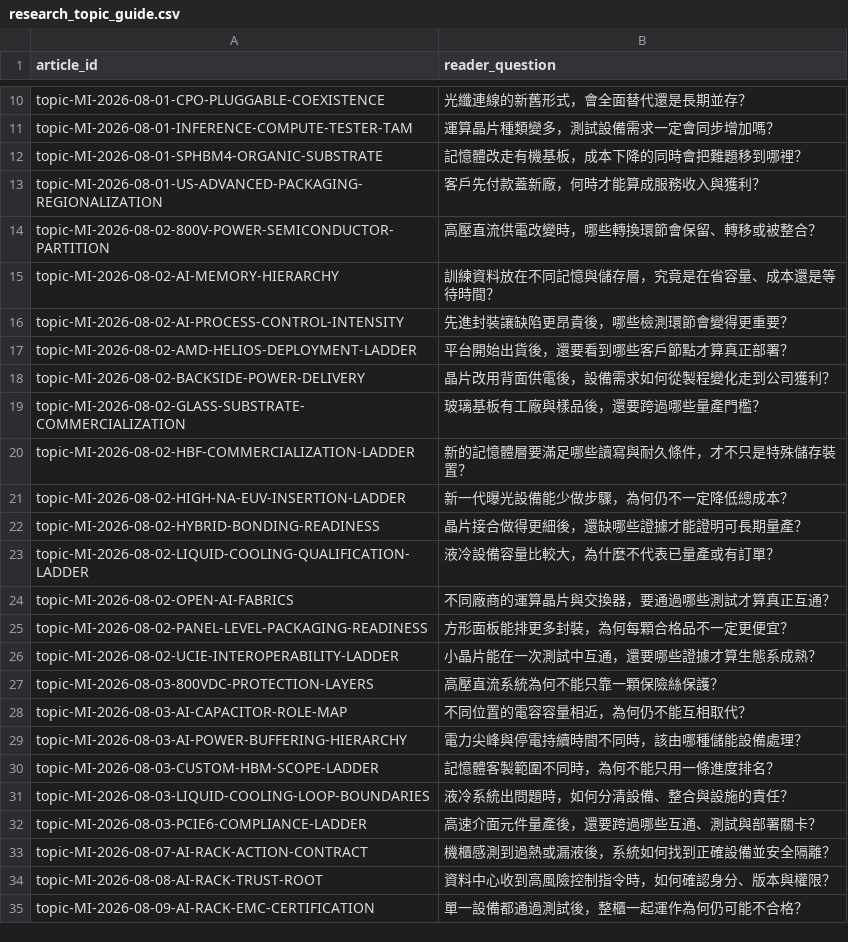
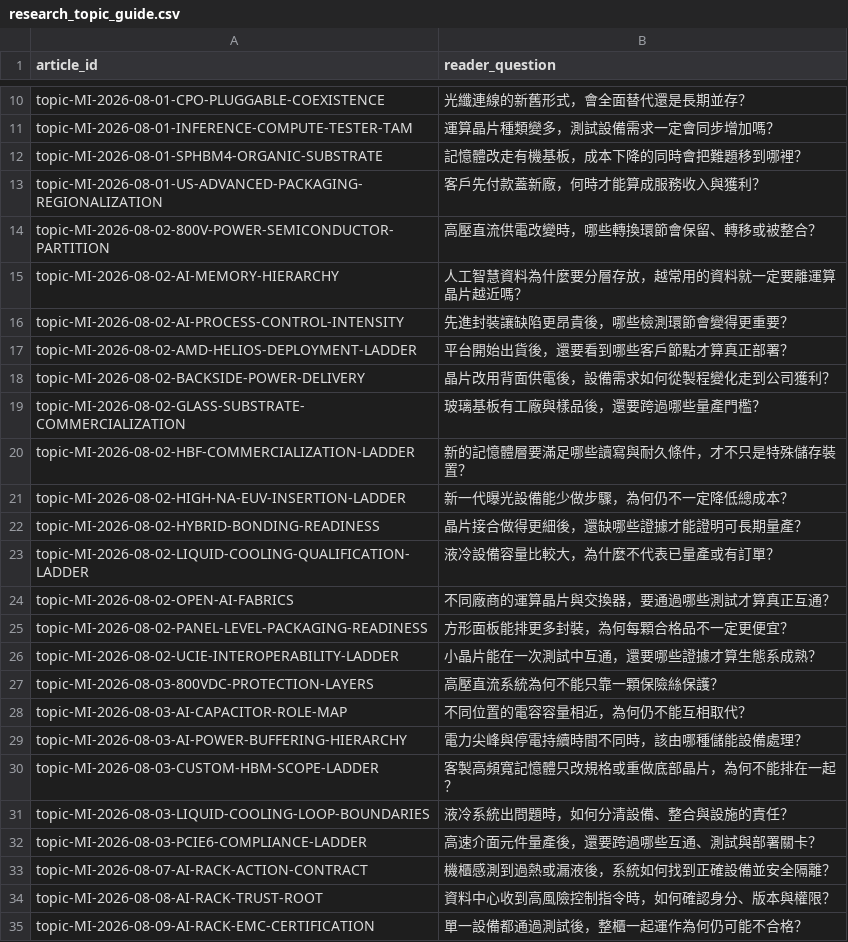
Before and after one commit to DennisLiuCk/strong-weak-scanner, a CSV file: config/research_topic_guide.csv, drawn as a sheet; only a part is shown, gaps mark what is left out.

```diff
--- a/config/research_topic_guide.csv
+++ b/config/research_topic_guide.csv
@@ -14,3 +14,3 @@ topic-MI-2026-08-01-US-ADVANCED-PACKAGING-REGIONALIZATION,客戶先付款蓋新
 topic-MI-2026-08-02-800V-POWER-SEMICONDUCTOR-PARTITION,高壓直流供電改變時，哪些轉換環節會保留、轉移或被整合？
-topic-MI-2026-08-02-AI-MEMORY-HIERARCHY,訓練資料放在不同記憶與儲存層，究竟是在省容量、成本還是等待時間？
+topic-MI-2026-08-02-AI-MEMORY-HIERARCHY,人工智慧資料為什麼要分層存放，越常用的資料就一定要離運算晶片越近嗎？
 topic-MI-2026-08-02-AI-PROCESS-CONTROL-INTENSITY,先進封裝讓缺陷更昂貴後，哪些檢測環節會變得更重要？
@@ -29,3 +29,3 @@ topic-MI-2026-08-03-AI-CAPACITOR-ROLE-MAP,不同位置的電容容量相近，
 topic-MI-2026-08-03-AI-POWER-BUFFERING-HIERARCHY,電力尖峰與停電持續時間不同時，該由哪種儲能設備處理？
-topic-MI-2026-08-03-CUSTOM-HBM-SCOPE-LADDER,記憶體客製範圍不同時，為何不能只用一條進度排名？
+topic-MI-2026-08-03-CUSTOM-HBM-SCOPE-LADDER,客製高頻寬記憶體只改規格或重做底部晶片，為何不能排在一起？
 topic-MI-2026-08-03-LIQUID-COOLING-LOOP-BOUNDARIES,液冷系統出問題時，如何分清設備、整合與設施的責任？
```
Also changed, not shown: 7 other files.
